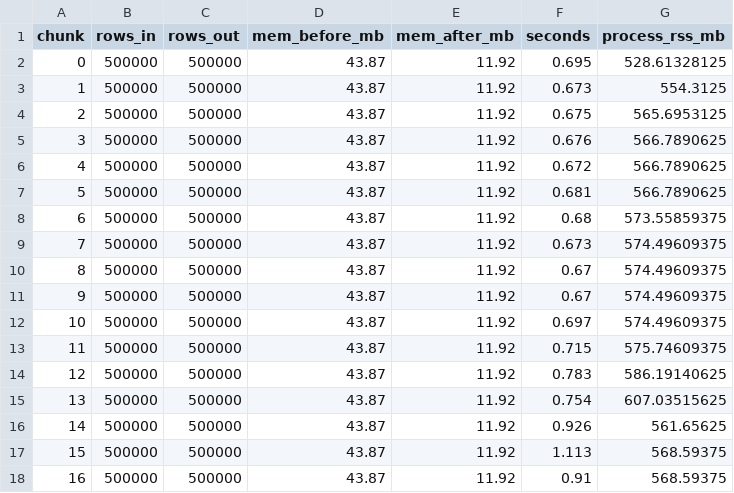
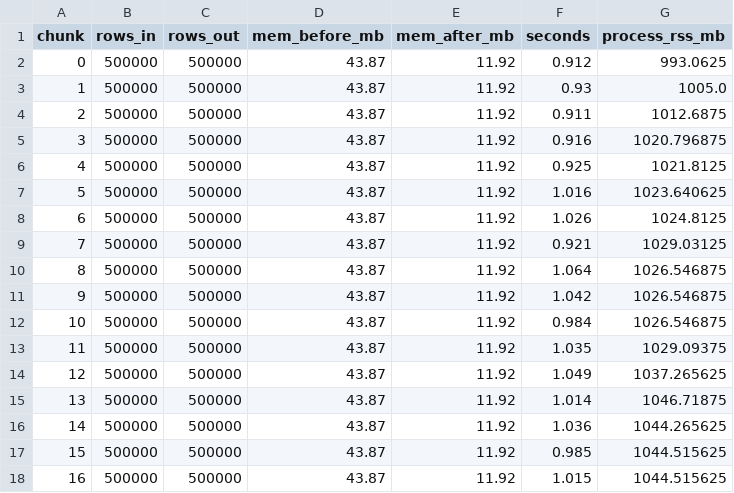
Before and after one commit to BexeitAlua/AI_programming_final_project, a CSV file: results/memory_log.csv, drawn as a sheet; only a part is shown; the diff covers the shown part only.

```diff
--- a/results/memory_log.csv
+++ b/results/memory_log.csv
@@ -1,18 +1,18 @@
 chunk,rows_in,rows_out,mem_before_mb,mem_after_mb,seconds,process_rss_mb
-0,500000,500000,43.87,11.92,0.695,528.61328125
-1,500000,500000,43.87,11.92,0.673,554.3125
-2,500000,500000,43.87,11.92,0.675,565.6953125
-3,500000,500000,43.87,11.92,0.676,566.7890625
-4,500000,500000,43.87,11.92,0.672,566.7890625
-5,500000,500000,43.87,11.92,0.681,566.7890625
-6,500000,500000,43.87,11.92,0.68,573.55859375
-7,500000,500000,43.87,11.92,0.673,574.49609375
-8,500000,500000,43.87,11.92,0.67,574.49609375
-9,500000,500000,43.87,11.92,0.67,574.49609375
-10,500000,500000,43.87,11.92,0.697,574.49609375
-11,500000,500000,43.87,11.92,0.715,575.74609375
-12,500000,500000,43.87,11.92,0.783,586.19140625
-13,500000,500000,43.87,11.92,0.754,607.03515625
-14,500000,500000,43.87,11.92,0.926,561.65625
-15,500000,500000,43.87,11.92,1.113,568.59375
-16,500000,500000,43.87,11.92,0.91,568.59375
+0,500000,500000,43.87,11.92,0.912,993.0625
+1,500000,500000,43.87,11.92,0.93,1005.0
+2,500000,500000,43.87,11.92,0.911,1012.6875
+3,500000,500000,43.87,11.92,0.916,1020.796875
+4,500000,500000,43.87,11.92,0.925,1021.8125
+5,500000,500000,43.87,11.92,1.016,1023.640625
+6,500000,500000,43.87,11.92,1.026,1024.8125
+7,500000,500000,43.87,11.92,0.921,1029.03125
+8,500000,500000,43.87,11.92,1.064,1026.546875
+9,500000,500000,43.87,11.92,1.042,1026.546875
+10,500000,500000,43.87,11.92,0.984,1026.546875
+11,500000,500000,43.87,11.92,1.035,1029.09375
+12,500000,500000,43.87,11.92,1.049,1037.265625
+13,500000,500000,43.87,11.92,1.014,1046.71875
+14,500000,500000,43.87,11.92,1.036,1044.265625
+15,500000,500000,43.87,11.92,0.985,1044.515625
+16,500000,500000,43.87,11.92,1.015,1044.515625
```
Also changed, not shown: 132 edited cells elsewhere in this file, 23 other files.
